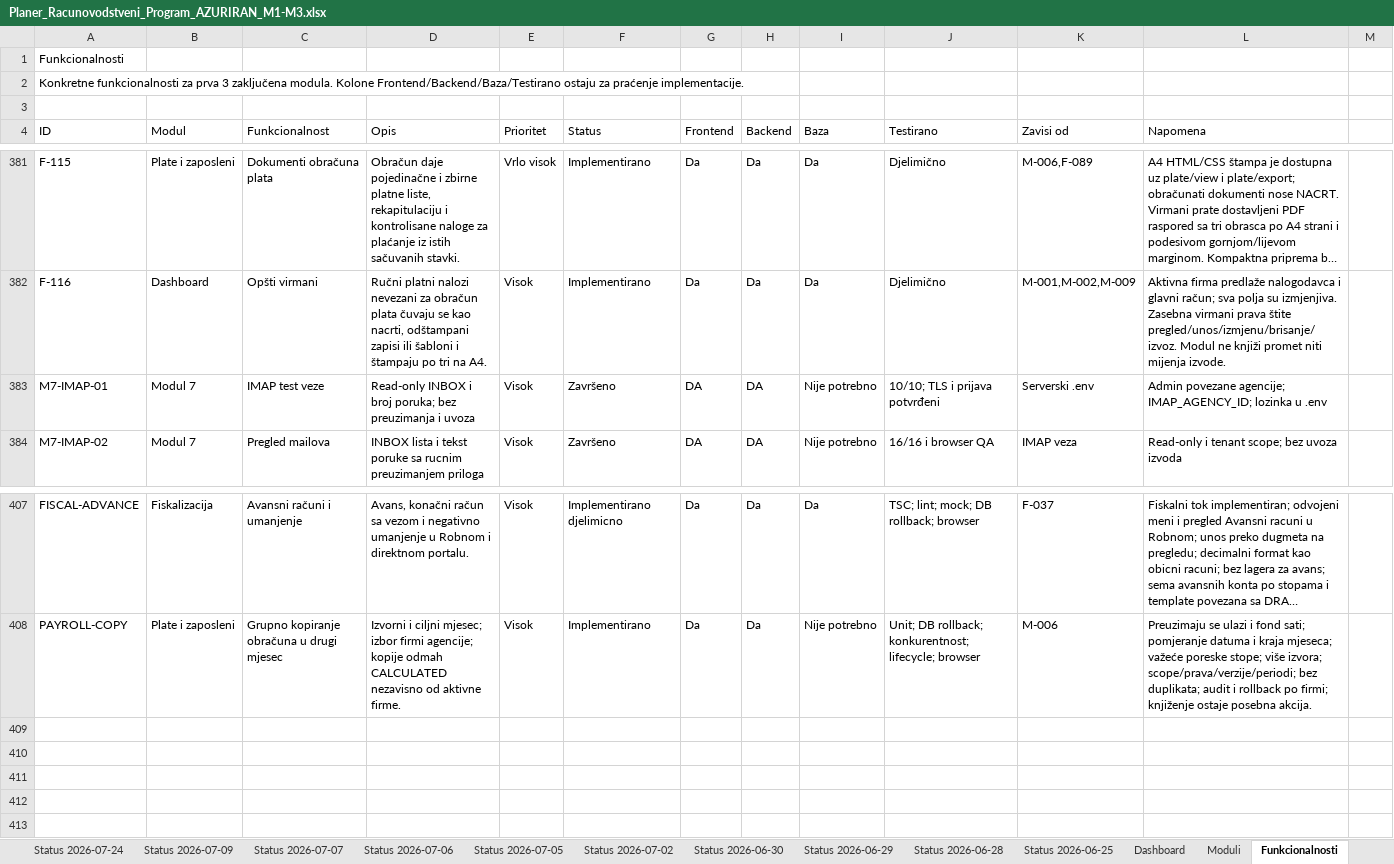
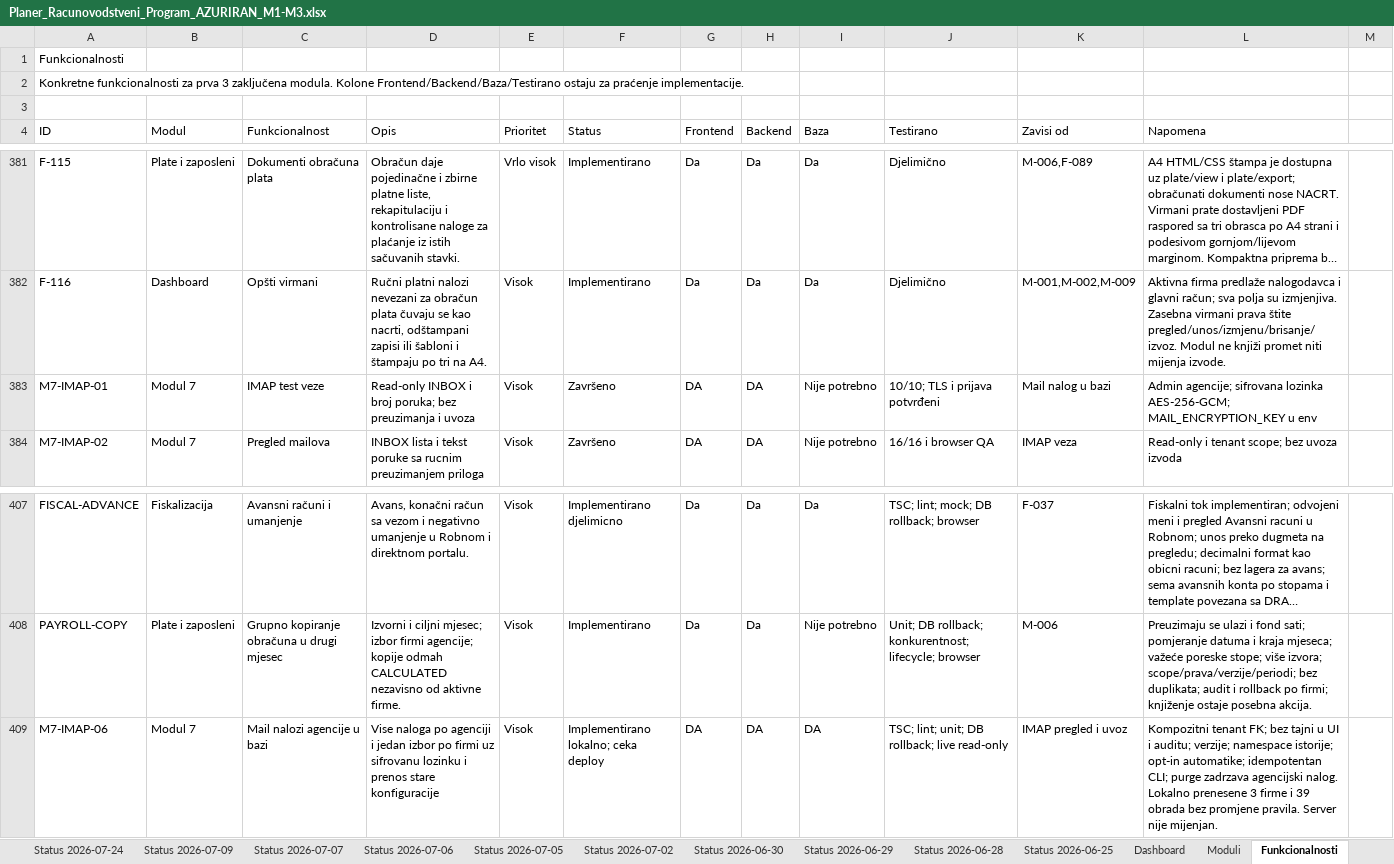
Before and after one commit to zeljkobar/knjigovodstvoonline, an Excel workbook: zadaci/Planer_Racunovodstveni_Program_AZURIRAN_M1-M3.xlsx, sheet Funkcionalnosti, drawn as a sheet; only a part is shown, gaps mark what is left out; long unchanged cells end in …; values as stored, in another font and other column widths than the file's, no borders; the diff names each change by its address in the sheet, - before the commit and + after, or states it on an @@ line.

Commit message:
Store agency mail accounts encrypted in database

```diff
--- a/zadaci/Planer_Racunovodstveni_Program_AZURIRAN_M1-M3.xlsx (sheet Funkcionalnosti)
+++ b/zadaci/Planer_Racunovodstveni_Program_AZURIRAN_M1-M3.xlsx (sheet Funkcionalnosti)
-K383 (Zavisi od): Serverski .env
+K383 (Zavisi od): Mail nalog u bazi
-L383 (Napomena): Admin povezane agencije; IMAP_AGENCY_ID; lozinka u .env
+L383 (Napomena): Admin agencije; sifrovana lozinka AES-256-GCM; MAIL_ENCRYPTION_KEY u env
+row 409: M7-IMAP-06 | Modul 7 | Mail nalozi agencije u bazi | Vise naloga po agenciji i jedan izbor po firmi uz sifrovanu lozinku i prenos stare konfiguracije | Visok | Implementirano lokalno; ceka deploy | DA | DA | DA | TSC; lint; unit; DB rollback; live read-only | IMAP pregled i uvoz | Kompozitni tenant FK; bez tajni u UI i auditu; verzije; namespace istorije; opt-in automatike; idempotentan CLI; purge zadrzava agencijski nalog. Lokalno prenesene 3 firme i 39 obrada bez promjene pravila. Server nije mijenjan.
```
Also changed, not shown: 41 other files.
